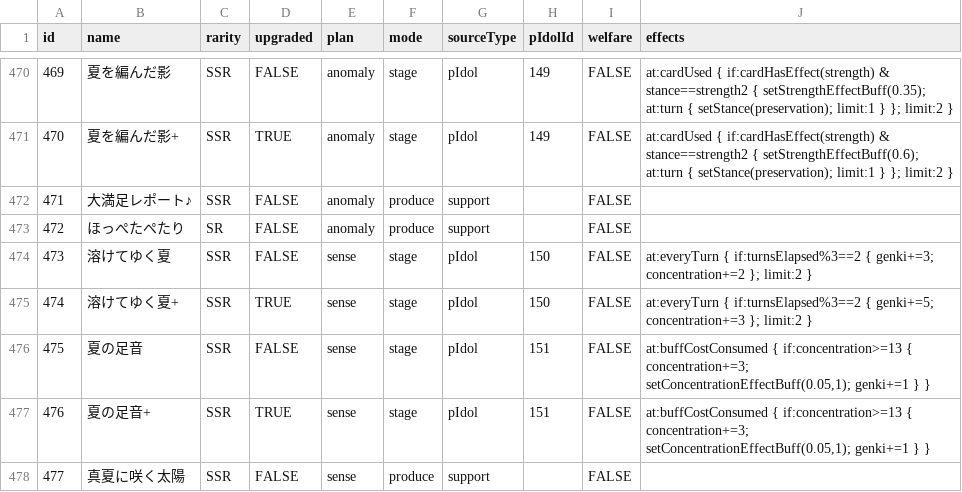
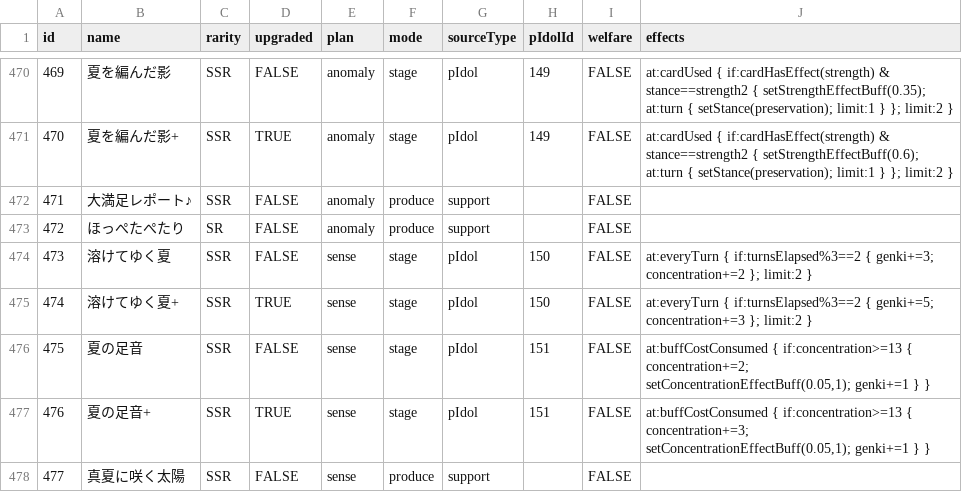
Before and after one commit to unoeins/gakumas-tools, a CSV file: packages/gakumas-data/csv/p_items.csv, drawn as a sheet; only a part is shown, gaps mark what is left out.

```diff
--- a/packages/gakumas-data/csv/p_items.csv
+++ b/packages/gakumas-data/csv/p_items.csv
@@ -475,3 +475,3 @@ id,name,rarity,upgraded,plan,mode,sourceType,pIdolId,welfare,effects
 474,溶けてゆく夏+,SSR,TRUE,sense,stage,pIdol,150,FALSE,at:everyTurn { if:turnsElapsed%3==2 { genki+=5; concentration+=3 }; limit:2 }
-475,夏の足音,SSR,FALSE,sense,stage,pIdol,151,FALSE,"at:buffCostConsumed { if:concentration>=13 { concentration+=3; setConcentrationEffectBuff(0.05,1); genki+=1 } }"
+475,夏の足音,SSR,FALSE,sense,stage,pIdol,151,FALSE,"at:buffCostConsumed { if:concentration>=13 { concentration+=2; setConcentrationEffectBuff(0.05,1); genki+=1 } }"
 476,夏の足音+,SSR,TRUE,sense,stage,pIdol,151,FALSE,"at:buffCostConsumed { if:concentration>=13 { concentration+=3; setConcentrationEffectBuff(0.05,1); genki+=1 } }"
```
Also changed, not shown: packages/gakumas-data/csv/skill_cards.csv, 3 other files.
